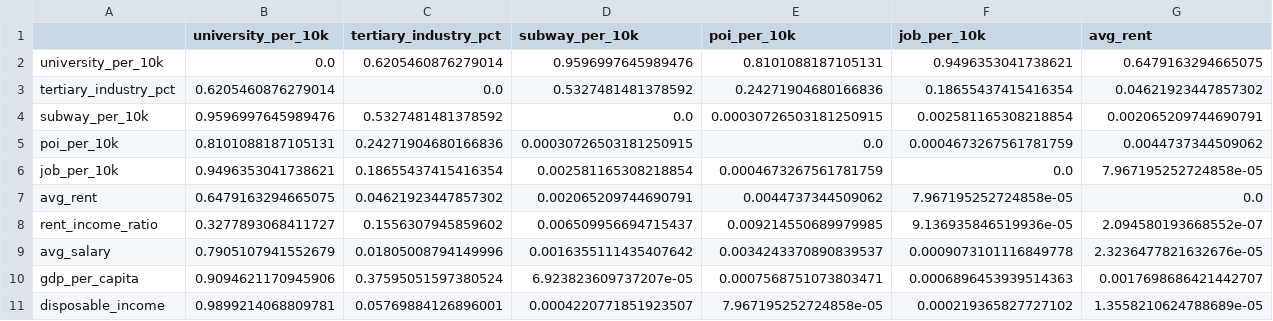
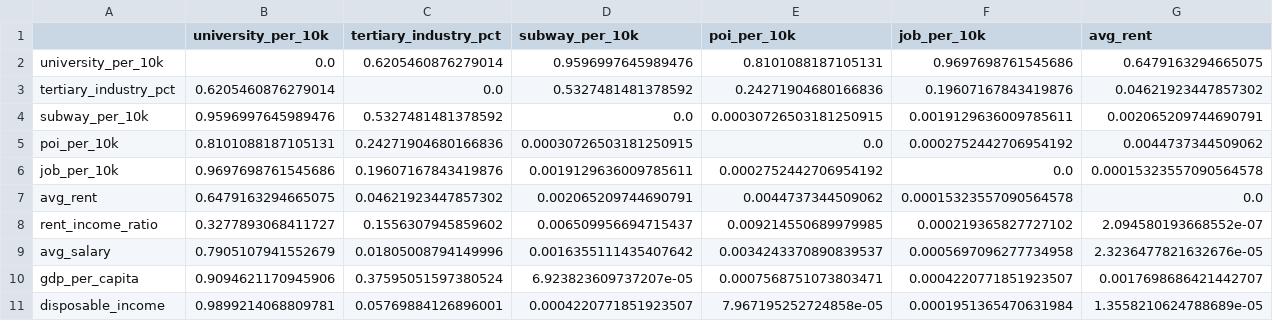
Before and after one commit to Koishi0425/data-analysis-project, a CSV file: outputs/07a_raw_variable_correlation_spearman_pvalue.csv, drawn as a sheet; only a part is shown; the diff covers the shown part only; the diff names each change by its address in the sheet, - before the commit and + after, or states it on an @@ line.

```diff
--- a/outputs/07a_raw_variable_correlation_spearman_pvalue.csv
+++ b/outputs/07a_raw_variable_correlation_spearman_pvalue.csv
-F2 (job_per_10k): 0.9496353041738621
+F2 (job_per_10k): 0.9697698761545686
-F3 (job_per_10k): 0.18655437415416354
+F3 (job_per_10k): 0.19607167843419876
-F4 (job_per_10k): 0.002581165308218854
+F4 (job_per_10k): 0.0019129636009785611
-F5 (job_per_10k): 0.0004673267561781759
+F5 (job_per_10k): 0.0002752442706954192
-B6 (university_per_10k): 0.9496353041738621
+B6 (university_per_10k): 0.9697698761545686
-C6 (tertiary_industry_pct): 0.18655437415416354
+C6 (tertiary_industry_pct): 0.19607167843419876
-D6 (subway_per_10k): 0.002581165308218854
+D6 (subway_per_10k): 0.0019129636009785611
-E6 (poi_per_10k): 0.0004673267561781759
+E6 (poi_per_10k): 0.0002752442706954192
-G6 (avg_rent): 7.967195252724858e-05
+G6 (avg_rent): 0.00015323557090564578
-F7 (job_per_10k): 7.967195252724858e-05
+F7 (job_per_10k): 0.00015323557090564578
-F8 (job_per_10k): 9.136935846519936e-05
+F8 (job_per_10k): 0.000219365827727102
-F9 (job_per_10k): 0.0009073101116849778
+F9 (job_per_10k): 0.0005697096277734958
-F10 (job_per_10k): 0.0006896453939514363
+F10 (job_per_10k): 0.0004220771851923507
-F11 (job_per_10k): 0.000219365827727102
+F11 (job_per_10k): 0.0001951365470631984
```
Also changed, not shown: 4 edited cells elsewhere in this file, outputs/07a_raw_variable_correlation_pearson_pvalue.csv, outputs/07a_raw_variable_correlation_spearman.csv, 15 other files.
